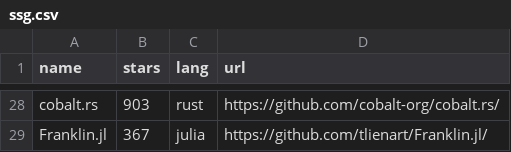
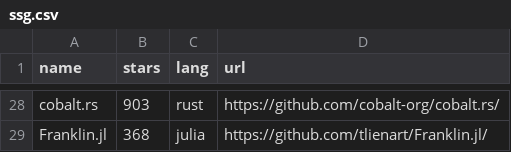
Before and after one commit to epogrebnyak/ssg-dataset, a CSV file: data/ssg.csv, drawn as a sheet; only a part is shown, gaps mark what is left out; the diff covers the shown part only; the diff names each change by its address in the sheet, - before the commit and + after, or states it on an @@ line.

```diff
--- a/data/ssg.csv
+++ b/data/ssg.csv
-B29 (stars): 367
+B29 (stars): 368
```
Also changed, not shown: 14 edited cells elsewhere in this file, 5 other files.
